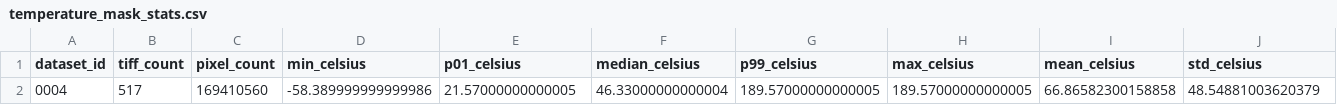
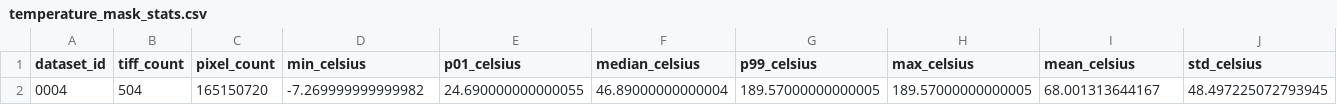
Before and after one commit to Ding-Research-Lab/IGNITE, a CSV file: data/0004/statistics/temperature_mask_stats.csv, drawn as a sheet; only a part is shown; removed rows and columns are numbered as before the commit, all else as after; rows hold the shown columns only; the diff names each change by its address in the sheet, - before the commit and + after, or states it on an @@ line.

```diff
--- a/data/0004/statistics/temperature_mask_stats.csv
+++ b/data/0004/statistics/temperature_mask_stats.csv
-row 2: 0004 | 517 | 169410560 | -58.389999999999986 | 21.57000000000005 | 46.33000000000004 | 189.57000000000005 | 189.57000000000005 | 66.86582300158858 | 48.54881003620379
+row 2: 0004 | 504 | 165150720 | -7.269999999999982 | 24.690000000000055 | 46.89000000000004 | 189.57000000000005 | 189.57000000000005 | 68.001313644167 | 48.497225072793945
```
Also changed, not shown: data/catalog.csv, data/statistics/dataset_temperature_mask_stats.csv, 13 other files.
